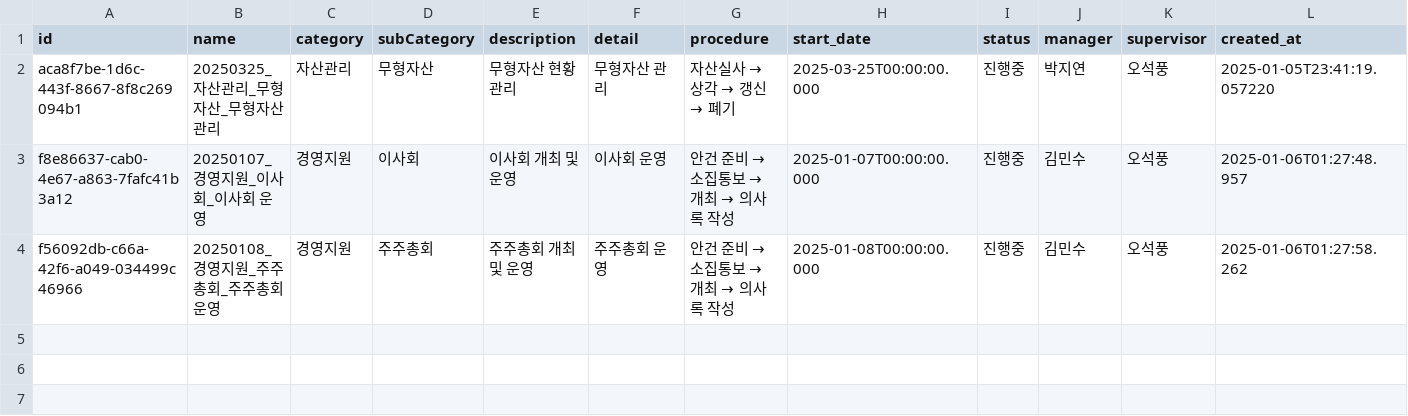
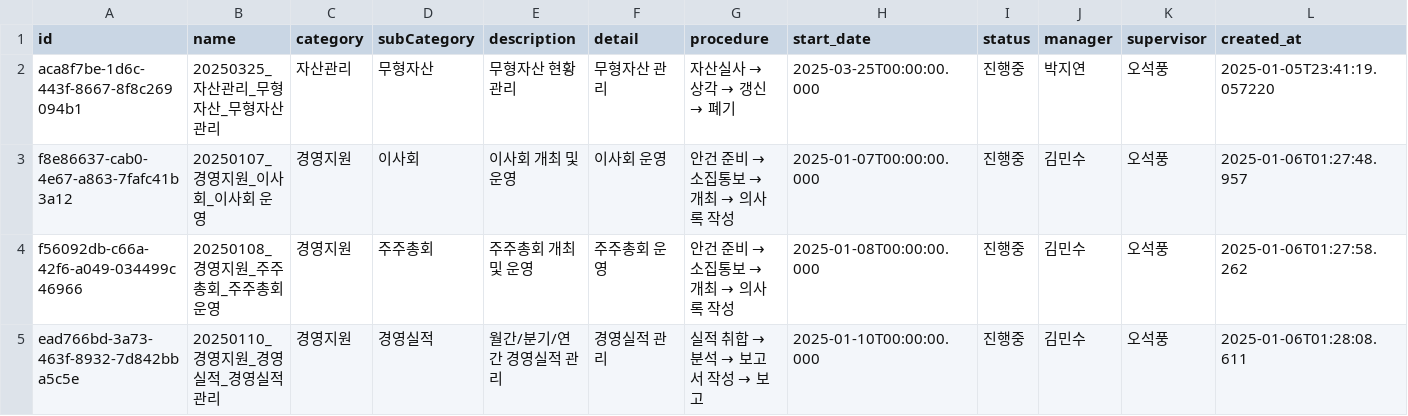
Before and after one commit to photo2story/task_master, a CSV file: assets/project_list.csv, drawn as a sheet; only a part is shown; rows hold the shown columns only; the diff names each change by its address in the sheet, - before the commit and + after, or states it on an @@ line.

Commit message:
Update project list

```diff
--- a/assets/project_list.csv
+++ b/assets/project_list.csv
+row 5: ead766bd-3a73-463f-8932-7d842bba5c5e | 20250110_경영지원_경영실적_경영실적 관리 | 경영지원 | 경영실적 | 월간/분기/연간 경영실적 관리 | 경영실적 관리 | 실적 취합 → 분석 → 보고서 작성 → 보고 | 2025-01-10T00:00:00.000 | 진행중 | 김민수 | 오석풍 | 2025-01-06T01:28:08.611
```
